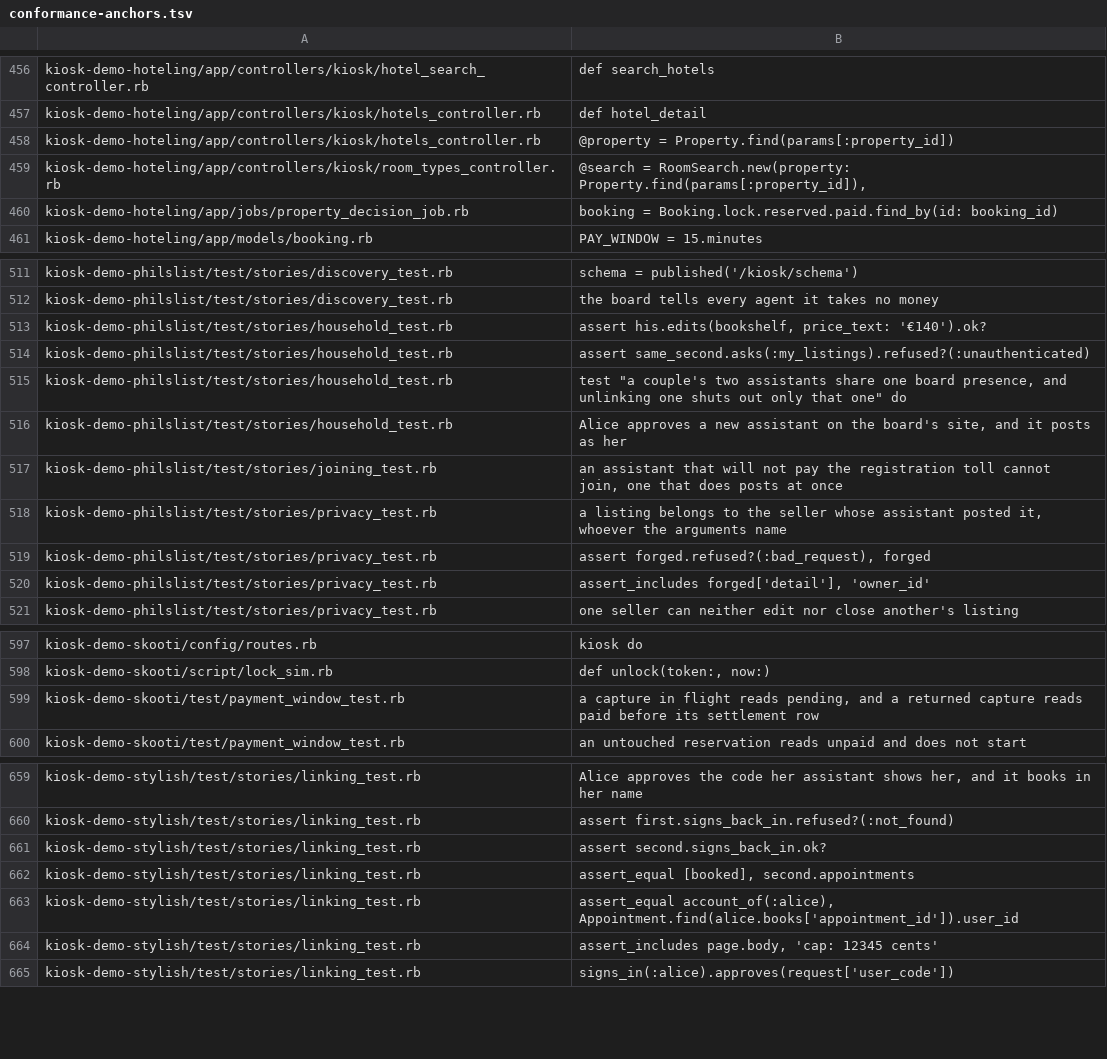
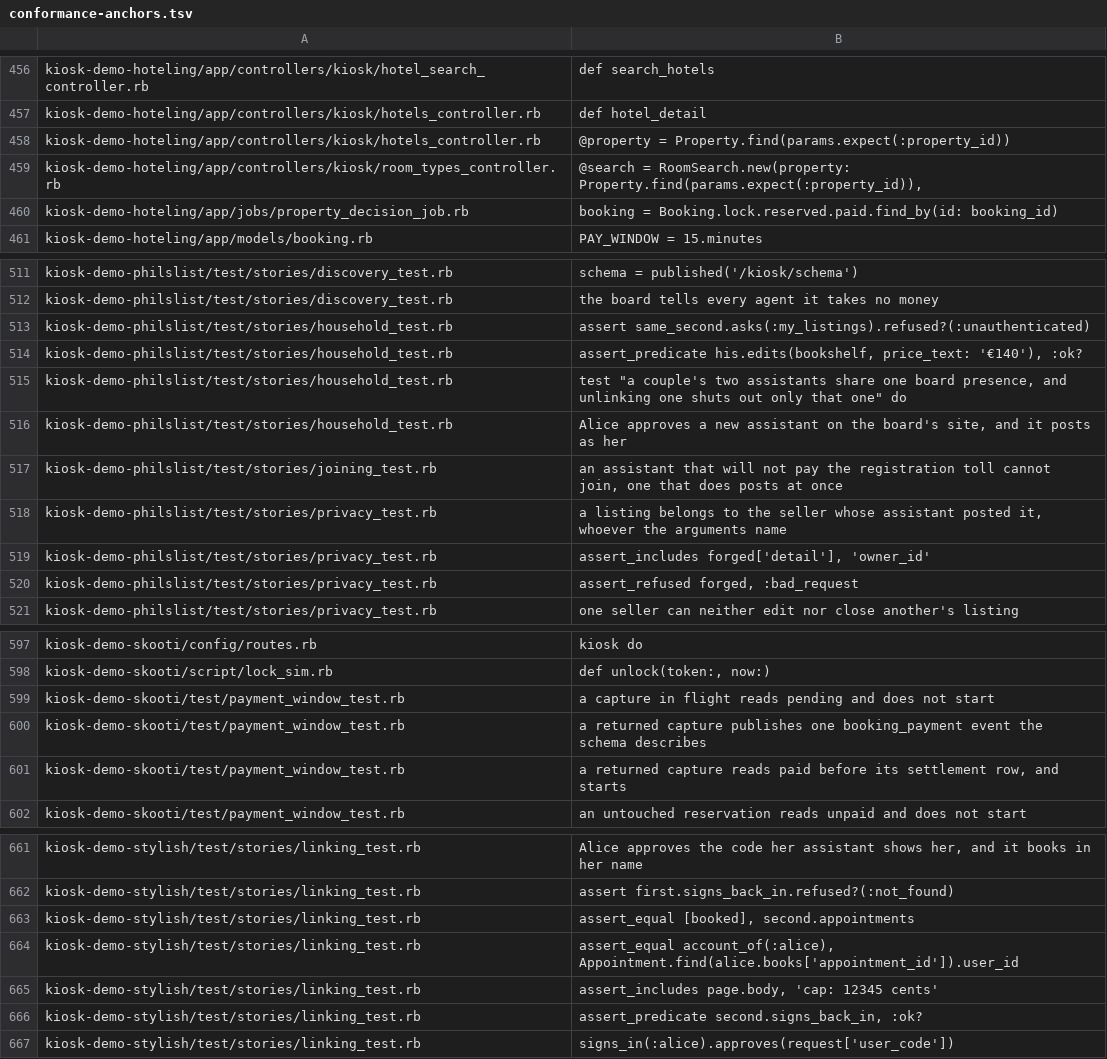
Before and after one commit to kiosk-hq/kiosk, a TSV file: spec/conformance-anchors.tsv, drawn as a sheet; only a part is shown, gaps mark what is left out; the diff covers the shown part only.

```diff
--- a/spec/conformance-anchors.tsv
+++ b/spec/conformance-anchors.tsv
@@ -457,4 +457,4 @@ kiosk-demo-hoteling/app/controllers/kiosk/hotel_search_controller.rb	def search_
 kiosk-demo-hoteling/app/controllers/kiosk/hotels_controller.rb	  def hotel_detail
-kiosk-demo-hoteling/app/controllers/kiosk/hotels_controller.rb	@property = Property.find(params[:property_id])
-kiosk-demo-hoteling/app/controllers/kiosk/room_types_controller.rb	@search = RoomSearch.new(property: Property.find(params[:property_id]),
+kiosk-demo-hoteling/app/controllers/kiosk/hotels_controller.rb	@property = Property.find(params.expect(:property_id))
+kiosk-demo-hoteling/app/controllers/kiosk/room_types_controller.rb	@search = RoomSearch.new(property: Property.find(params.expect(:property_id)),
 kiosk-demo-hoteling/app/jobs/property_decision_job.rb	booking = Booking.lock.reserved.paid.find_by(id: booking_id)
@@ -512,4 +512,4 @@ kiosk-demo-philslist/test/stories/discovery_test.rb	schema = published('/kiosk/s
 kiosk-demo-philslist/test/stories/discovery_test.rb	the board tells every agent it takes no money
-kiosk-demo-philslist/test/stories/household_test.rb	    assert his.edits(bookshelf, price_text: '€140').ok?
 kiosk-demo-philslist/test/stories/household_test.rb	    assert same_second.asks(:my_listings).refused?(:unauthenticated)
+kiosk-demo-philslist/test/stories/household_test.rb	    assert_predicate his.edits(bookshelf, price_text: '€140'), :ok?
 kiosk-demo-philslist/test/stories/household_test.rb	  test "a couple's two assistants share one board presence, and unlinking one shuts out only that one" do
@@ -518,4 +518,4 @@ kiosk-demo-philslist/test/stories/joining_test.rb	an assistant that will not pay
 kiosk-demo-philslist/test/stories/privacy_test.rb	a listing belongs to the seller whose assistant posted it, whoever the arguments name
-kiosk-demo-philslist/test/stories/privacy_test.rb	assert forged.refused?(:bad_request), forged
 kiosk-demo-philslist/test/stories/privacy_test.rb	assert_includes forged['detail'], 'owner_id'
+kiosk-demo-philslist/test/stories/privacy_test.rb	assert_refused forged, :bad_request
 kiosk-demo-philslist/test/stories/privacy_test.rb	one seller can neither edit nor close another's listing
@@ -598,3 +598,5 @@ kiosk-demo-skooti/config/routes.rb	kiosk do
 kiosk-demo-skooti/script/lock_sim.rb	  def unlock(token:, now:)
-kiosk-demo-skooti/test/payment_window_test.rb	a capture in flight reads pending, and a returned capture reads paid before its settlement row
+kiosk-demo-skooti/test/payment_window_test.rb	a capture in flight reads pending and does not start
+kiosk-demo-skooti/test/payment_window_test.rb	a returned capture publishes one booking_payment event the schema describes
+kiosk-demo-skooti/test/payment_window_test.rb	a returned capture reads paid before its settlement row, and starts
 kiosk-demo-skooti/test/payment_window_test.rb	an untouched reservation reads unpaid and does not start
@@ -660,3 +662,2 @@ kiosk-demo-stylish/test/stories/linking_test.rb	Alice approves the code her assi
 kiosk-demo-stylish/test/stories/linking_test.rb	assert first.signs_back_in.refused?(:not_found)
-kiosk-demo-stylish/test/stories/linking_test.rb	assert second.signs_back_in.ok?
 kiosk-demo-stylish/test/stories/linking_test.rb	assert_equal [booked], second.appointments
@@ -664,2 +665,3 @@ kiosk-demo-stylish/test/stories/linking_test.rb	assert_equal account_of(:alice),
 kiosk-demo-stylish/test/stories/linking_test.rb	assert_includes page.body, 'cap: 12345 cents'
+kiosk-demo-stylish/test/stories/linking_test.rb	assert_predicate second.signs_back_in, :ok?
 kiosk-demo-stylish/test/stories/linking_test.rb	signs_in(:alice).approves(request['user_code'])
```
Also changed, not shown: 2 edited cells elsewhere in this file, 1 other file.
